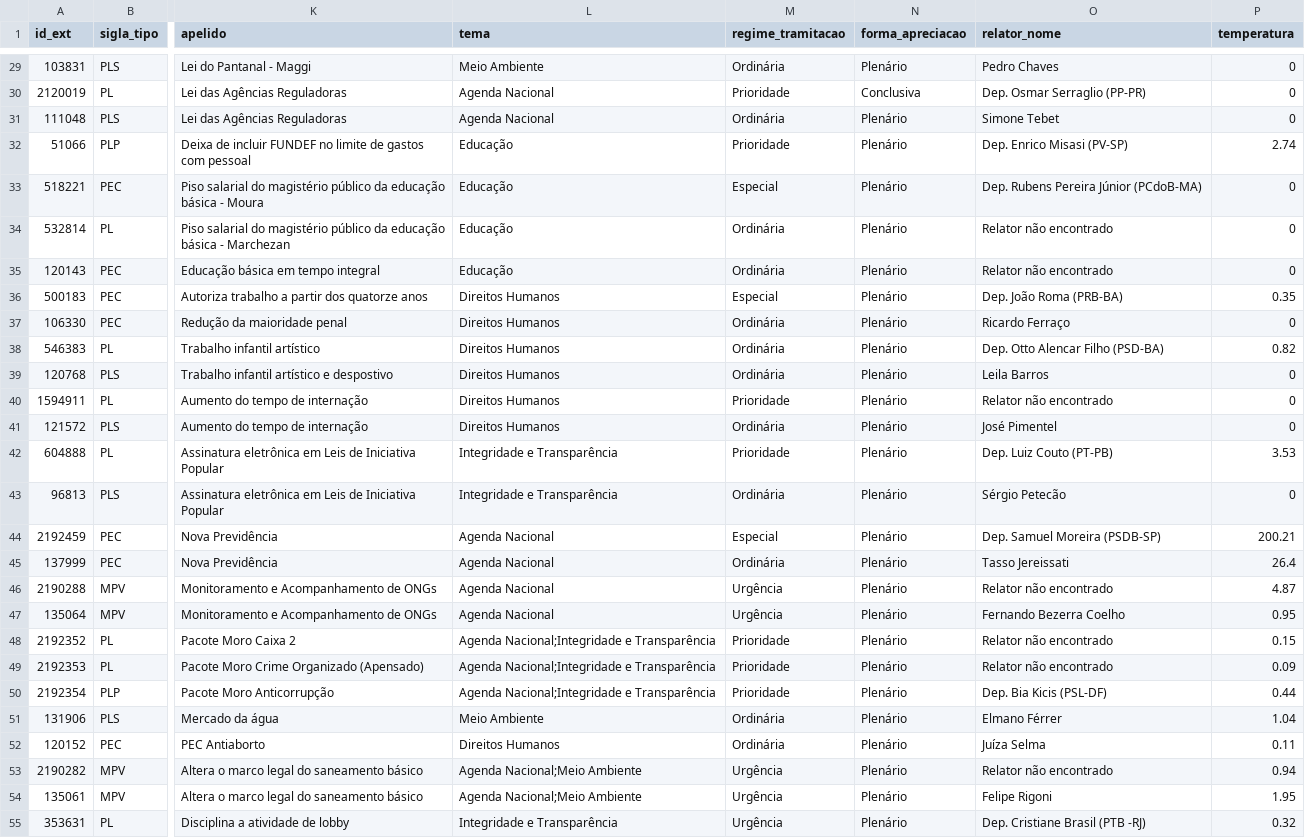
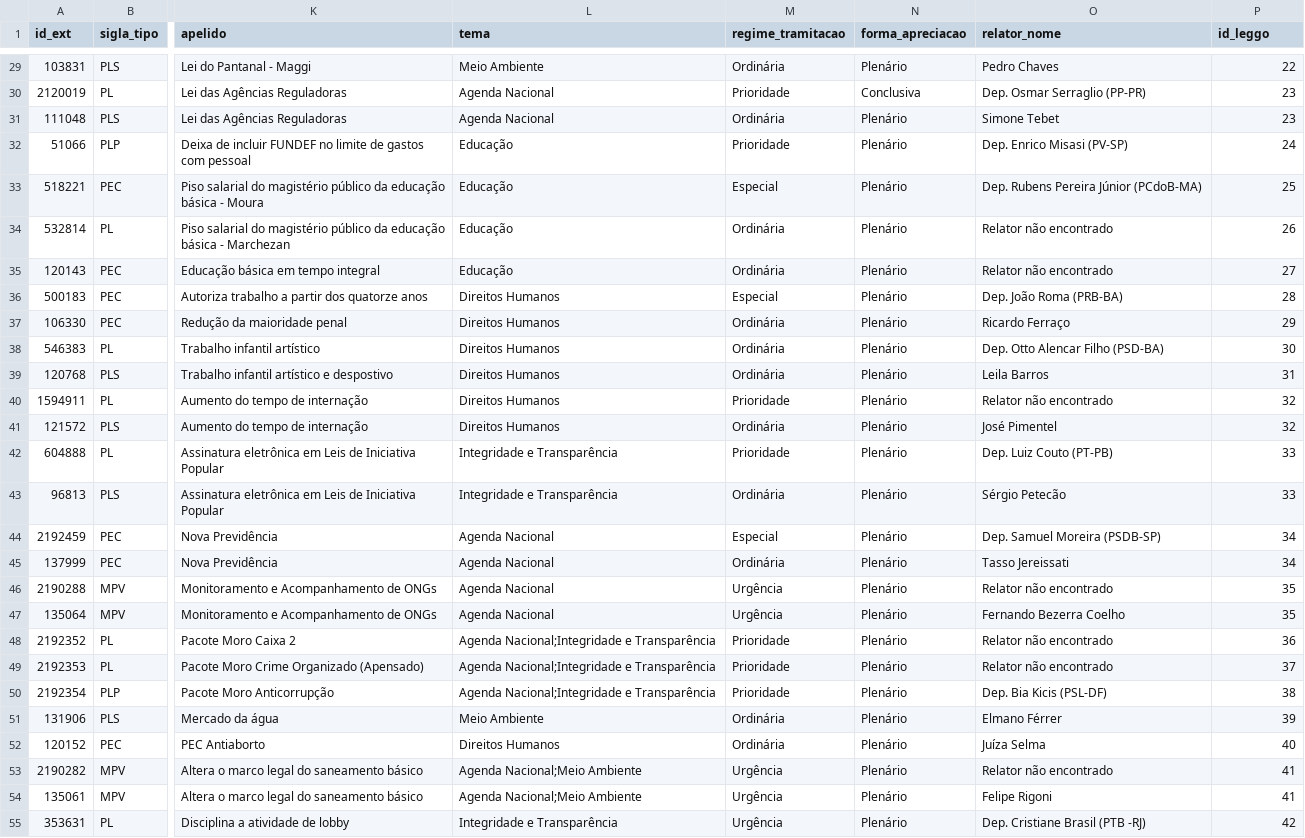
Before and after one commit to parlametria/leggo-backend, a CSV file: data/proposicoes.csv, drawn as a sheet; only a part is shown, gaps mark what is left out; the diff covers the shown part only; the diff names each change by its address in the sheet, - before the commit and + after, or states it on an @@ line.

```diff
--- a/data/proposicoes.csv
+++ b/data/proposicoes.csv
-P1: temperatura
+P1: id_leggo
-P29 (id_leggo): 0
+P29 (id_leggo): 22
-P30:P31 (id_leggo): 0
+P30:P31 (id_leggo): 23
-P32 (id_leggo): 2.74
+P32 (id_leggo): 24
-P33 (id_leggo): 0
+P33 (id_leggo): 25
-P34 (id_leggo): 0
+P34 (id_leggo): 26
-P35 (id_leggo): 0
+P35 (id_leggo): 27
-P36 (id_leggo): 0.35
+P36 (id_leggo): 28
-P37 (id_leggo): 0
+P37 (id_leggo): 29
-P38 (id_leggo): 0.82
+P38 (id_leggo): 30
-P39 (id_leggo): 0
+P39 (id_leggo): 31
-P40:P41 (id_leggo): 0
+P40:P41 (id_leggo): 32
-P42 (id_leggo): 3.53
+P42 (id_leggo): 33
-P43 (id_leggo): 0
+P43 (id_leggo): 33
-P44 (id_leggo): 200.21
+P44 (id_leggo): 34
-P45 (id_leggo): 26.4
+P45 (id_leggo): 34
-P46 (id_leggo): 4.87
+P46 (id_leggo): 35
-P47 (id_leggo): 0.95
+P47 (id_leggo): 35
-P48 (id_leggo): 0.15
+P48 (id_leggo): 36
-P49 (id_leggo): 0.09
+P49 (id_leggo): 37
-P50 (id_leggo): 0.44
+P50 (id_leggo): 38
-P51 (id_leggo): 1.04
+P51 (id_leggo): 39
-P52 (id_leggo): 0.11
+P52 (id_leggo): 40
-P53 (id_leggo): 0.94
+P53 (id_leggo): 41
-P54 (id_leggo): 1.95
+P54 (id_leggo): 41
-P55 (id_leggo): 0.32
+P55 (id_leggo): 42
```
Also changed, not shown: 1 added row and 49 edited cells elsewhere in this file, 3 other files.
